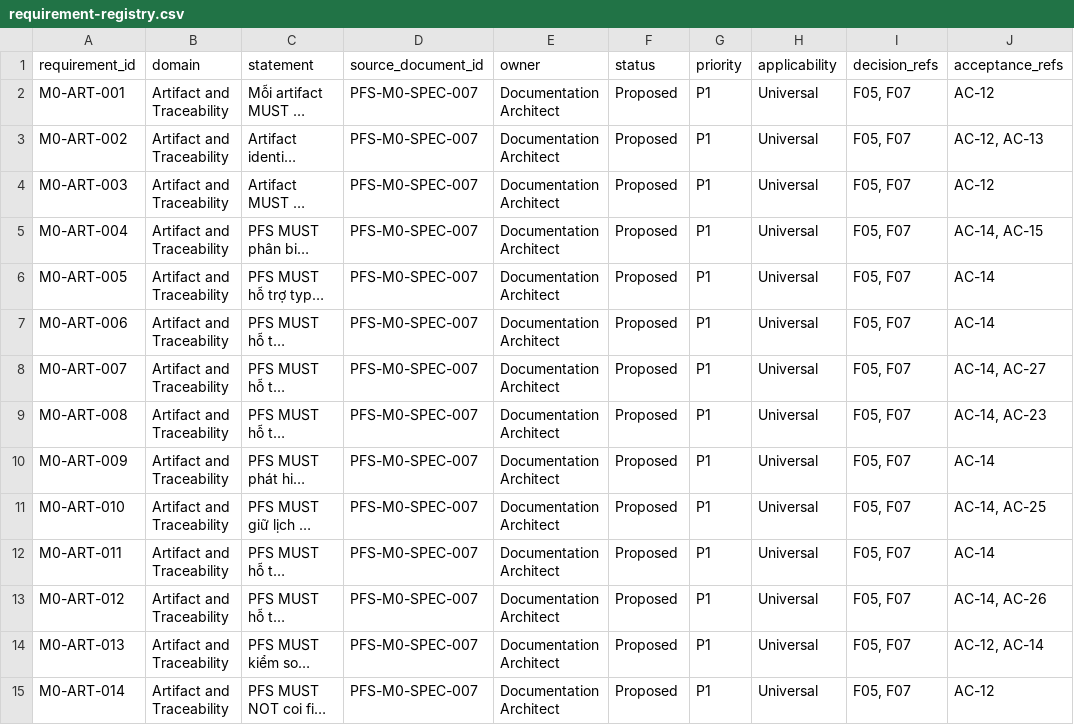
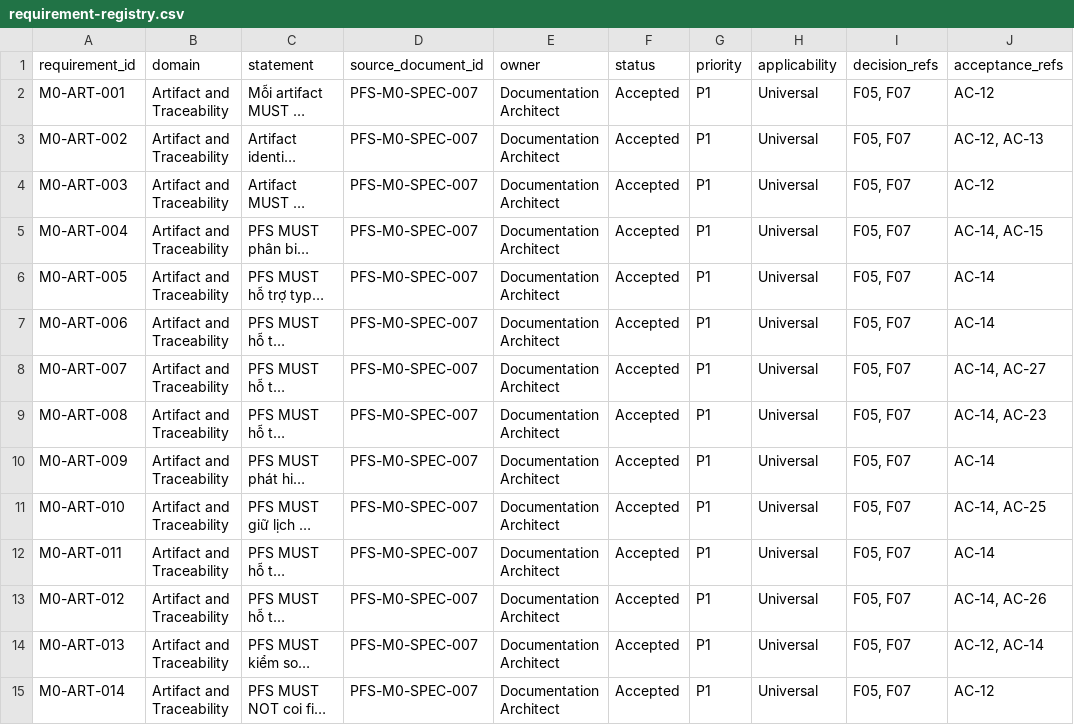
Before and after one commit to thuanlovevietnam/rust, a CSV file: docs/M0-foundation/registry/requirement-registry.csv, drawn as a sheet; only a part is shown; long unchanged cells end in …; the diff covers the shown part only; the diff names each change by its address in the sheet, - before the commit and + after, or states it on an @@ line.

```diff
--- a/docs/M0-foundation/registry/requirement-registry.csv
+++ b/docs/M0-foundation/registry/requirement-registry.csv
-F2:F15 (status): Proposed
+F2:F15 (status): Accepted
```
Also changed, not shown: 167 edited cells elsewhere in this file, docs/M0-foundation/reports/requirement-traceability-matrix.csv, 27 other files.
